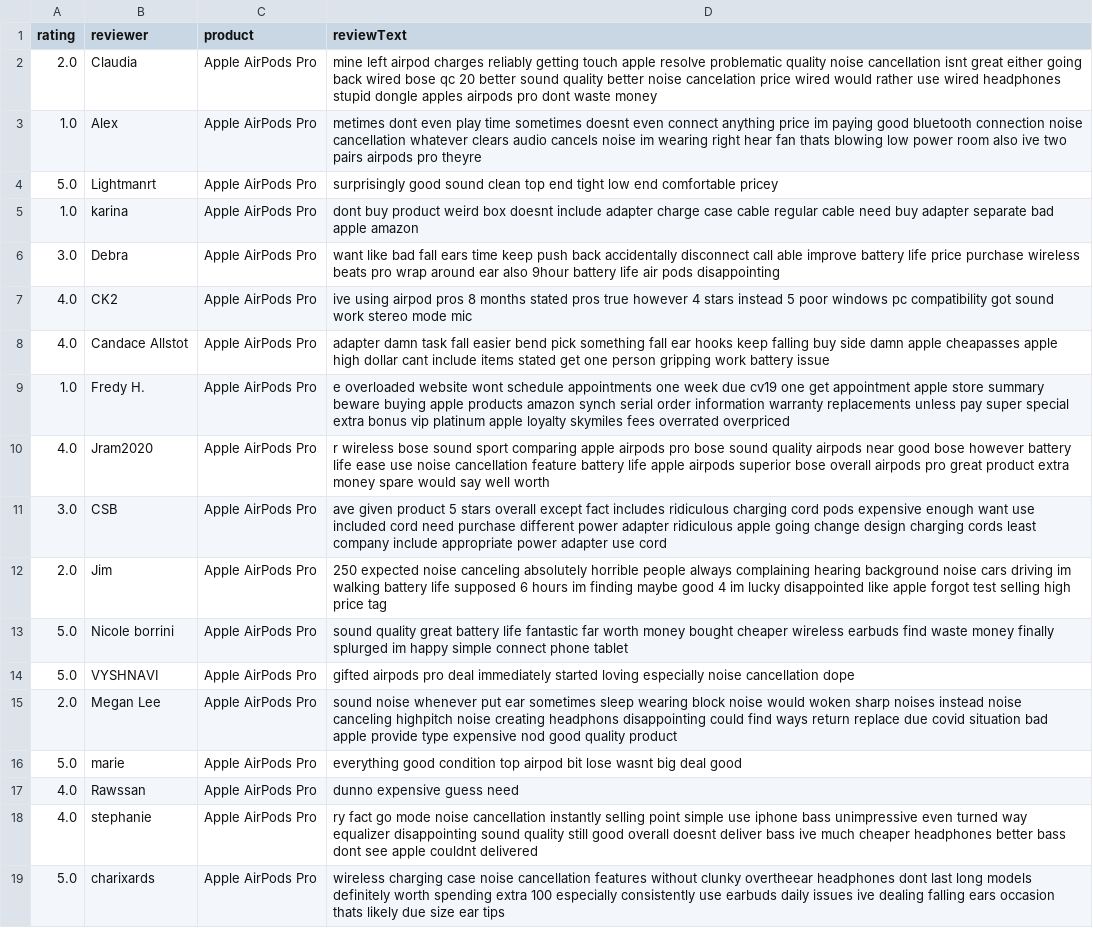
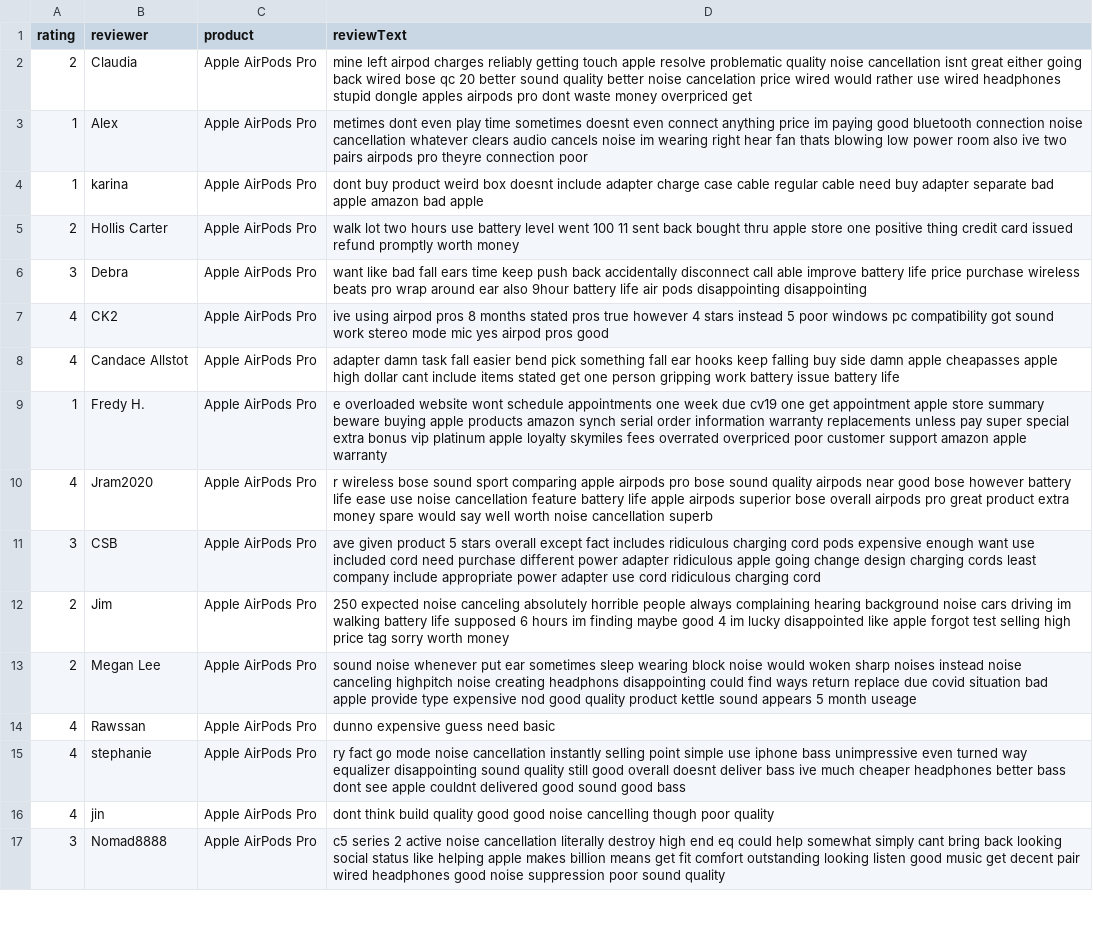
Before and after one commit to sheelfshah/sentiment-analysis, a CSV file: demo_price.csv, drawn as a sheet; only a part is shown; removed rows and columns are numbered as before the commit, all else as after; the diff covers the shown part only; the diff names each change by its address in the sheet, - before the commit and + after, or states it on an @@ line.

```diff
--- a/demo_price.csv
+++ b/demo_price.csv
-A2 (rating): 2.0
+A2 (rating): 2
-D2 (reviewText): …waste money
+D2 (reviewText): …waste money overpriced get
-A3 (rating): 1.0
+A3 (rating): 1
-D3 (reviewText): …pro theyre
+D3 (reviewText): …pro theyre connection poor
-row 4: 5.0 | Lightmanrt | Apple AirPods Pro | surprisingly good sound clean top end tight low end comfortable pricey
-A4 (rating): 1.0
+A4 (rating): 1
-D4 (reviewText): …apple amazon
+D4 (reviewText): …apple amazon bad apple
+row 5: 2 | Hollis Carter | Apple AirPods Pro | walk lot two hours use battery level went 100 11 sent back bought thru apple store one positive thing credit card issued refund promptly worth money
-A6 (rating): 3.0
+A6 (rating): 3
-D6 (reviewText): …pods disappointing
+D6 (reviewText): …pods disappointing disappointing
-A7:A8 (rating): 4.0
+A7:A8 (rating): 4
-D7 (reviewText): …mode mic
+D7 (reviewText): …mode mic yes airpod pros good
-D8 (reviewText): …battery issue
+D8 (reviewText): …battery issue battery life
-A9 (rating): 1.0
+A9 (rating): 1
-D9 (reviewText): …overrated overpriced
+D9 (reviewText): …overrated overpriced poor customer support amazon apple warranty
-A10 (rating): 4.0
+A10 (rating): 4
-D10 (reviewText): …well worth
+D10 (reviewText): …well worth noise cancellation superb
-A11 (rating): 3.0
+A11 (rating): 3
-D11 (reviewText): …use cord
+D11 (reviewText): …use cord ridiculous charging cord
-A12 (rating): 2.0
+A12 (rating): 2
-D12 (reviewText): …price tag
+D12 (reviewText): …price tag sorry worth money
-row 13: 5.0 | Nicole borrini | Apple AirPods Pro | sound quality great battery life fantastic far worth money bought cheaper wireless earbuds find waste money finally splurged im happy simple connect phone tablet
-row 14: 5.0 | VYSHNAVI | Apple AirPods Pro | gifted airpods pro deal immediately started loving especially noise cancellation dope
-A13 (rating): 2.0
+A13 (rating): 2
-D13 (reviewText): …quality product
+D13 (reviewText): …quality product kettle sound appears 5 month useage
-row 16: 5.0 | marie | Apple AirPods Pro | everything good condition top airpod bit lose wasnt big deal good
-A14:A15 (rating): 4.0
+A14:A15 (rating): 4
-D14 (reviewText): dunno expensive guess need
+D14 (reviewText): dunno expensive guess need basic
-D15 (reviewText): …couldnt delivered
+D15 (reviewText): …couldnt delivered good sound good bass
-row 19: 5.0 | charixards | Apple AirPods Pro | wireless charging case noise cancellation features without clunky overtheear headphones dont last long models definitely worth spending extra 100 especially consistently use earbuds daily issues ive dealing falling ears occasion thats likely due size ear tips
+row 16: 4 | jin | Apple AirPods Pro | dont think build quality good good noise cancelling though poor quality
+row 17: 3 | Nomad8888 | Apple AirPods Pro | c5 series 2 active noise cancellation literally destroy high end eq could help somewhat simply cant bring back looking social status like helping apple makes billion means get fit comfort outstanding looking listen good music get decent pair wired headphones good noise suppression poor sound quality
```
Also changed, not shown: 3 added rows, 12 removed rows and 36 edited cells elsewhere in this file, demo_delivery.csv, demo_fake.csv, 2 other files.
